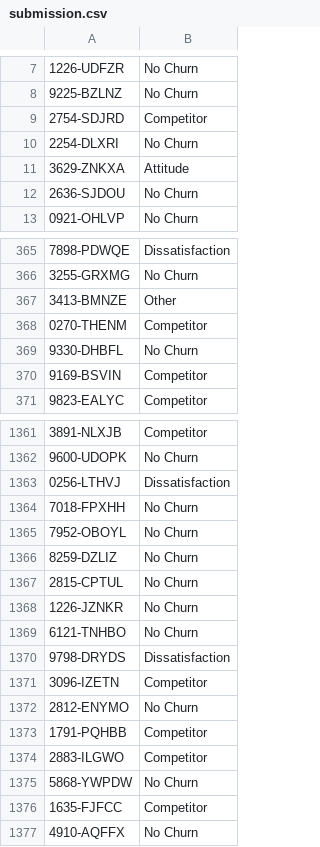
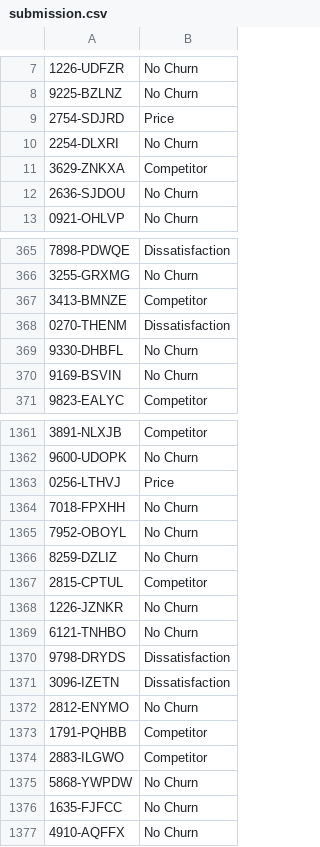
Before and after one commit to henrytsai88/html2021final, a CSV file: output/submission.csv, drawn as a sheet; only a part is shown, gaps mark what is left out; the diff covers the shown part only; the diff names each change by its address in the sheet, - before the commit and + after, or states it on an @@ line.

```diff
--- a/output/submission.csv
+++ b/output/submission.csv
-B9: Competitor
+B9: Price
-B11: Attitude
+B11: Competitor
-B367: Other
+B367: Competitor
-B368: Competitor
+B368: Dissatisfaction
-B370: Competitor
+B370: No Churn
-B1363: Dissatisfaction
+B1363: Price
-B1367: No Churn
+B1367: Competitor
-B1371: Competitor
+B1371: Dissatisfaction
-B1376: Competitor
+B1376: No Churn
```
Also changed, not shown: 79 edited cells elsewhere in this file, 5 other files.
